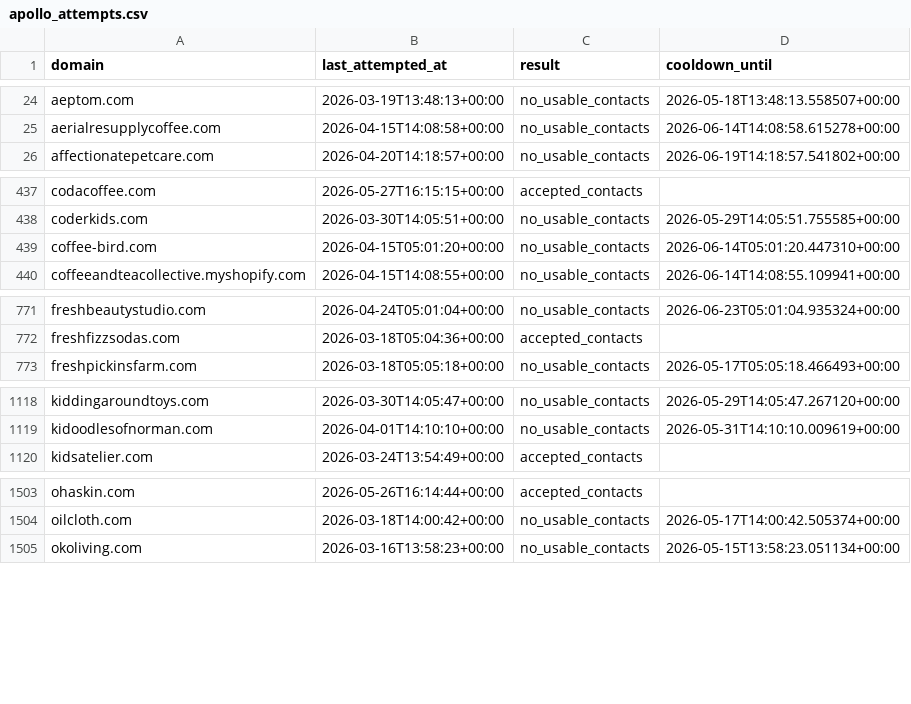
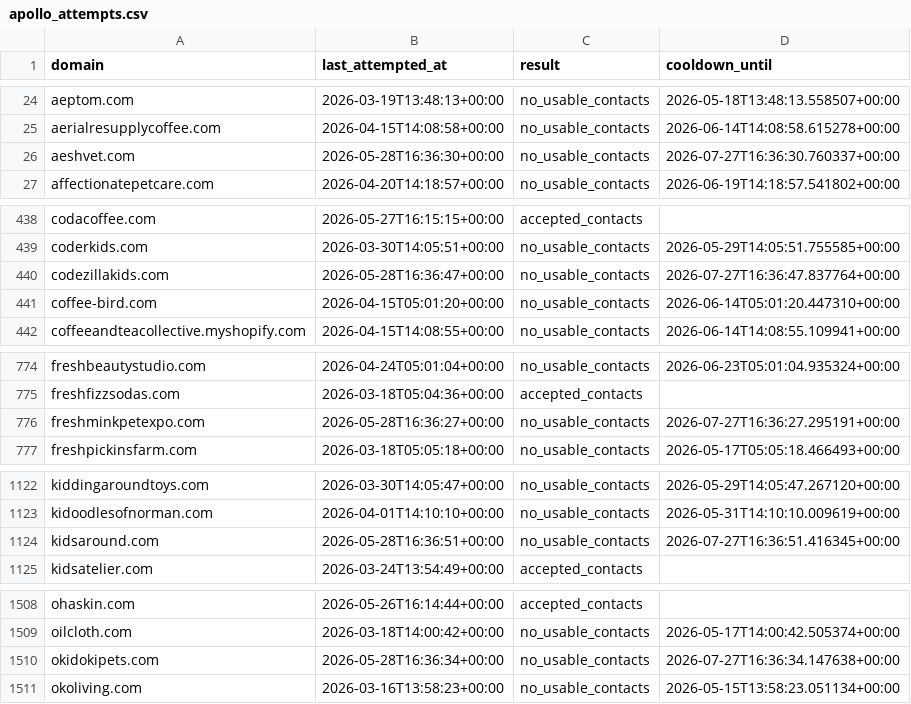
Before and after one commit to david-anata/Lead-scraper, a CSV file: state/apollo_attempts.csv, drawn as a sheet; only a part is shown, gaps mark what is left out; the diff covers the shown part only; the diff names each change by its address in the sheet, - before the commit and + after, or states it on an @@ line.

Commit message:
Update Apollo attempts state

```diff
--- a/state/apollo_attempts.csv
+++ b/state/apollo_attempts.csv
+row 26: aeshvet.com | 2026-05-28T16:36:30+00:00 | no_usable_contacts | 2026-07-27T16:36:30.760337+00:00
+row 440: codezillakids.com | 2026-05-28T16:36:47+00:00 | no_usable_contacts | 2026-07-27T16:36:47.837764+00:00
+row 776: freshminkpetexpo.com | 2026-05-28T16:36:27+00:00 | no_usable_contacts | 2026-07-27T16:36:27.295191+00:00
+row 1124: kidsaround.com | 2026-05-28T16:36:51+00:00 | no_usable_contacts | 2026-07-27T16:36:51.416345+00:00
+row 1510: okidokipets.com | 2026-05-28T16:36:34+00:00 | no_usable_contacts | 2026-07-27T16:36:34.147638+00:00
```
Also changed, not shown: 1 added row and 9 edited cells elsewhere in this file.
